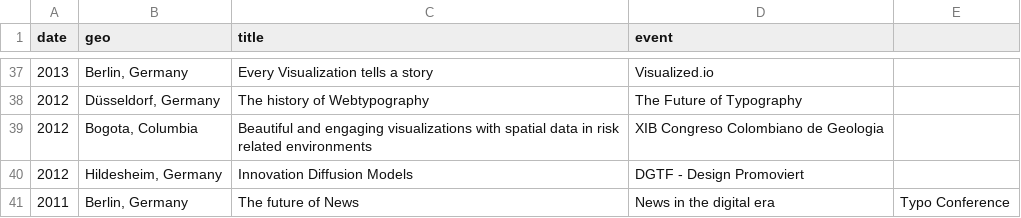
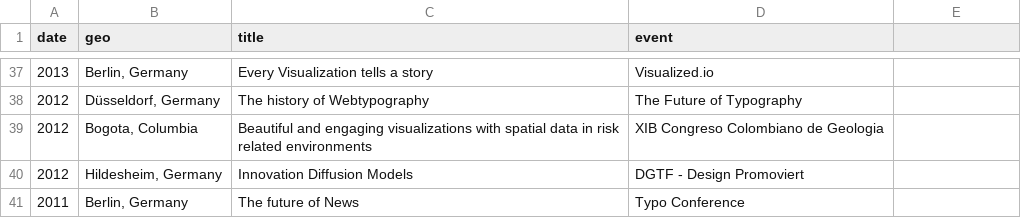
Before and after one commit to sebastian-meier/sebastianmeier, a CSV file: _data/talks.csv, drawn as a sheet; only a part is shown, gaps mark what is left out.

Commit message:
minor fix

```diff
--- a/_data/talks.csv
+++ b/_data/talks.csv
@@ -40,2 +40,2 @@ date,geo,title,event
 2012,"Hildesheim, Germany",Innovation Diffusion Models,DGTF - Design Promoviert
-2011,"Berlin, Germany",The future of News, News in the digital era,Typo Conference
+2011,"Berlin, Germany",The future of News,Typo Conference
```
